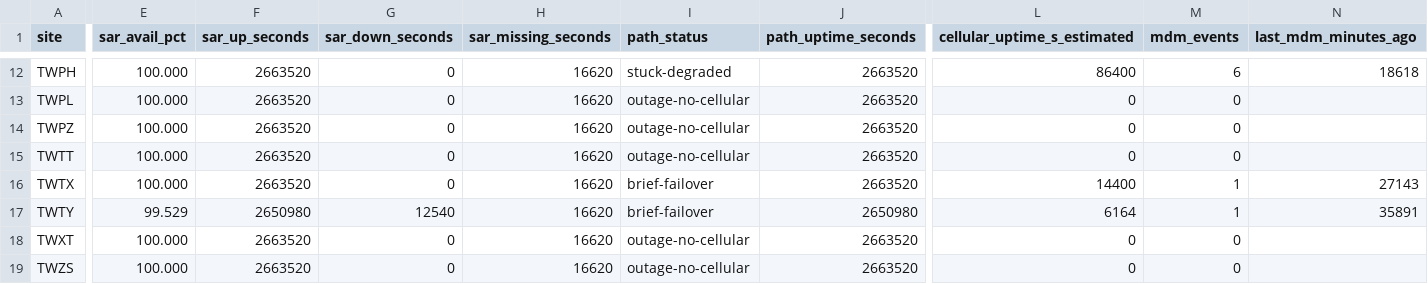
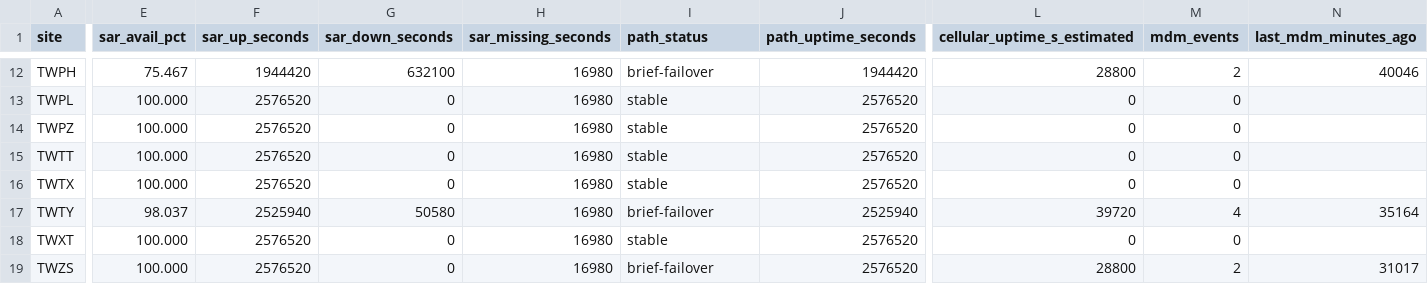
Before and after one commit to GianDuhina/station-availability-reports, a CSV file: latest_stationavailability_TAIWANMOBILE_monthly.csv, drawn as a sheet; only a part is shown, gaps mark what is left out; the diff covers the shown part only; the diff names each change by its address in the sheet, - before the commit and + after, or states it on an @@ line.

```diff
--- a/latest_stationavailability_TAIWANMOBILE_monthly.csv
+++ b/latest_stationavailability_TAIWANMOBILE_monthly.csv
-E12 (sar_avail_pct): 100.000
+E12 (sar_avail_pct): 75.467
-F12 (sar_up_seconds): 2663520
+F12 (sar_up_seconds): 1944420
-G12 (sar_down_seconds): 0
+G12 (sar_down_seconds): 632100
-H12:H19 (sar_missing_seconds): 16620
+H12:H19 (sar_missing_seconds): 16980
-I12 (path_status): stuck-degraded
+I12 (path_status): brief-failover
-J12 (path_uptime_seconds): 2663520
+J12 (path_uptime_seconds): 1944420
-L12 (cellular_uptime_s_estimated): 86400
+L12 (cellular_uptime_s_estimated): 28800
-M12 (mdm_events): 6
+M12 (mdm_events): 2
-N12 (last_mdm_minutes_ago): 18618
+N12 (last_mdm_minutes_ago): 40046
-F13:F16 (sar_up_seconds): 2663520
+F13:F16 (sar_up_seconds): 2576520
-I13:I15 (path_status): outage-no-cellular
+I13:I15 (path_status): stable
-J13:J16 (path_uptime_seconds): 2663520
+J13:J16 (path_uptime_seconds): 2576520
-I16 (path_status): brief-failover
+I16 (path_status): stable
-L16 (cellular_uptime_s_estimated): 14400
+L16 (cellular_uptime_s_estimated): 0
-M16 (mdm_events): 1
+M16 (mdm_events): 0
-N16 (last_mdm_minutes_ago): 27143
+N16 (last_mdm_minutes_ago): (empty)
-E17 (sar_avail_pct): 99.529
+E17 (sar_avail_pct): 98.037
-F17 (sar_up_seconds): 2650980
+F17 (sar_up_seconds): 2525940
-G17 (sar_down_seconds): 12540
+G17 (sar_down_seconds): 50580
-J17 (path_uptime_seconds): 2650980
+J17 (path_uptime_seconds): 2525940
-L17 (cellular_uptime_s_estimated): 6164
+L17 (cellular_uptime_s_estimated): 39720
-M17 (mdm_events): 1
+M17 (mdm_events): 4
-N17 (last_mdm_minutes_ago): 35891
+N17 (last_mdm_minutes_ago): 35164
-F18:F19 (sar_up_seconds): 2663520
+F18:F19 (sar_up_seconds): 2576520
-I18 (path_status): outage-no-cellular
+I18 (path_status): stable
-J18:J19 (path_uptime_seconds): 2663520
+J18:J19 (path_uptime_seconds): 2576520
-I19 (path_status): outage-no-cellular
+I19 (path_status): brief-failover
-L19 (cellular_uptime_s_estimated): 0
+L19 (cellular_uptime_s_estimated): 28800
-M19 (mdm_events): 0
+M19 (mdm_events): 2
-N19 (last_mdm_minutes_ago): (empty)
+N19 (last_mdm_minutes_ago): 31017
```
Also changed, not shown: 51 edited cells elsewhere in this file.
